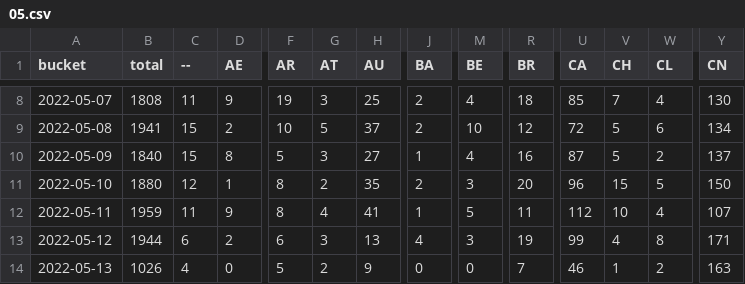
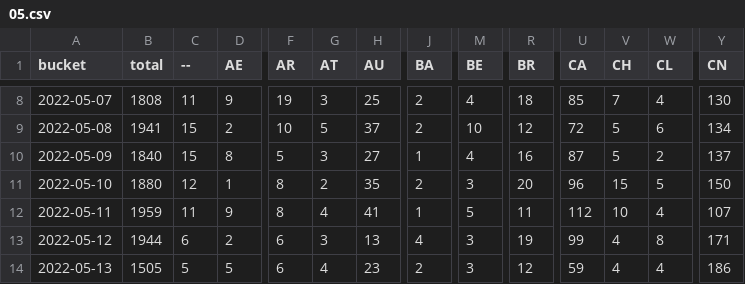
Before and after one commit to dtinth/jamulus-usage-stats, a CSV file: daily/2022/05.csv, drawn as a sheet; only a part is shown, gaps mark what is left out; the diff covers the shown part only; the diff names each change by its address in the sheet, - before the commit and + after, or states it on an @@ line.

```diff
--- a/daily/2022/05.csv
+++ b/daily/2022/05.csv
-B14 (total): 1026
+B14 (total): 1505
-C14 (--): 4
+C14 (--): 5
-D14 (AE): 0
+D14 (AE): 5
-F14 (AR): 5
+F14 (AR): 6
-G14 (AT): 2
+G14 (AT): 4
-H14 (AU): 9
+H14 (AU): 23
-J14 (BA): 0
+J14 (BA): 2
-M14 (BE): 0
+M14 (BE): 3
-R14 (BR): 7
+R14 (BR): 12
-U14 (CA): 46
+U14 (CA): 59
-V14 (CH): 1
+V14 (CH): 4
-W14 (CL): 2
+W14 (CL): 4
-Y14 (CN): 163
+Y14 (CN): 186
```
Also changed, not shown: 33 edited cells elsewhere in this file, hourly/2022/05-08.csv.
